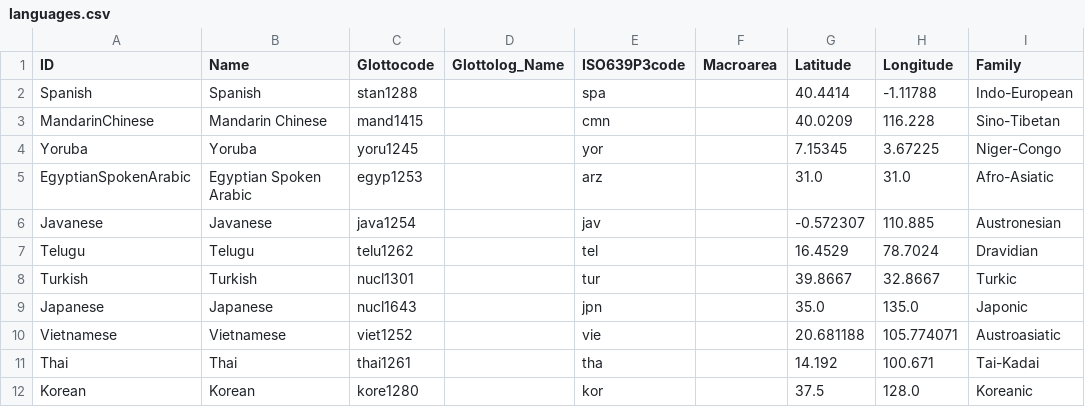
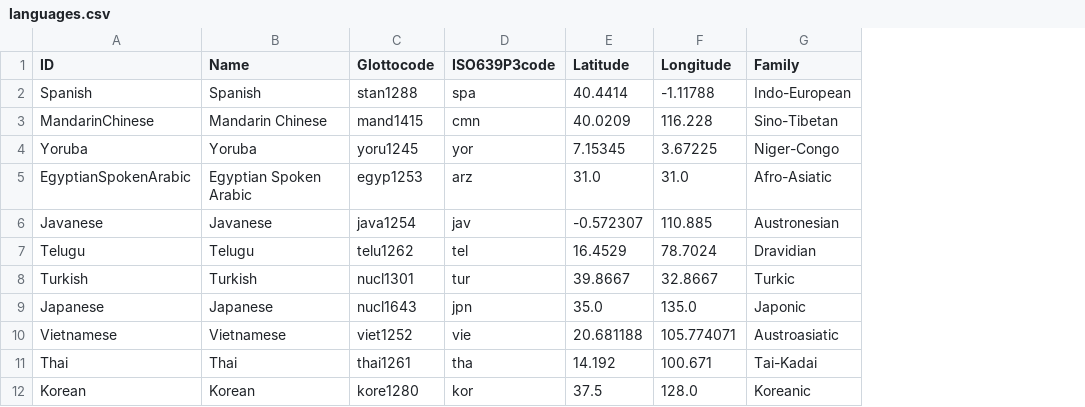
Before and after one commit to lexibank/joophonosemantic, a CSV file: etc/languages.csv, drawn as a sheet; only a part is shown; the diff names each change by its address in the sheet, - before the commit and + after, or states it on an @@ line.

```diff
--- a/etc/languages.csv
+++ b/etc/languages.csv
-column D (Glottolog_Name), empty
-column F (Macroarea), empty
```
Also changed, not shown: cldf/languages.csv, 6 other files.
